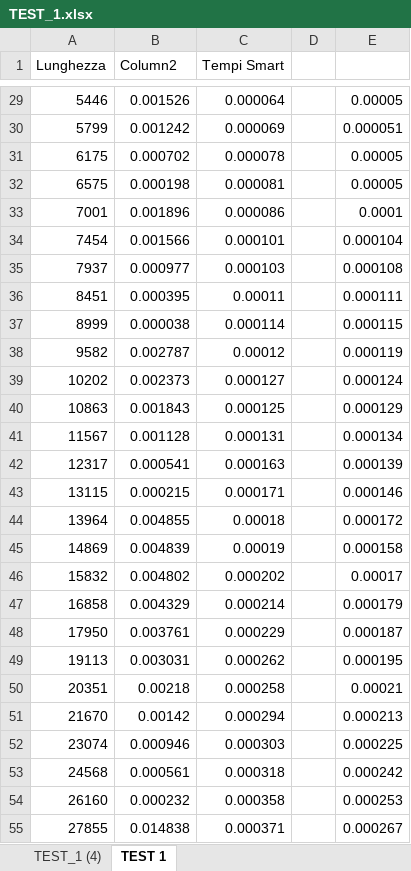
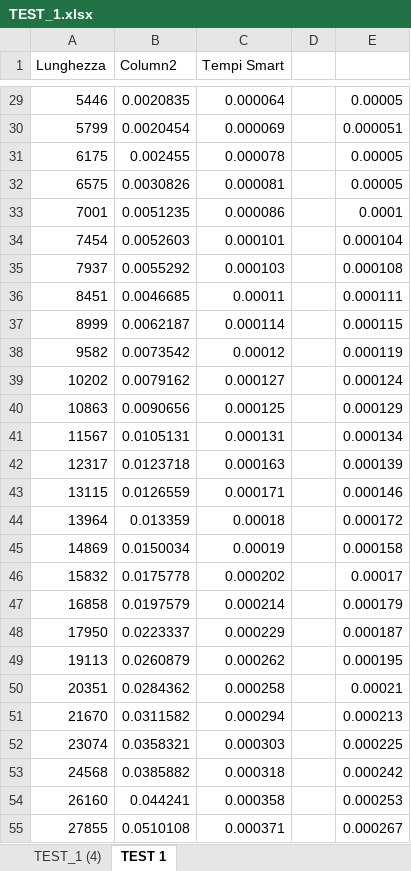
Before and after one commit to Federich-02/ASD, an Excel workbook: Periodo Frazionario Cpp/TEST_1.xlsx, sheet TEST 1, drawn as a sheet; only a part is shown, gaps mark what is left out; values as stored, in another font and other column widths than the file's, no borders; charts and pictures and table styles not drawn; the diff covers the shown part only; the diff names each change by its address in the sheet, - before the commit and + after, or states it on an @@ line.

```diff
--- a/Periodo Frazionario Cpp/TEST_1.xlsx (sheet TEST 1)
+++ b/Periodo Frazionario Cpp/TEST_1.xlsx (sheet TEST 1)
-B29 (Column2): 0.001526
+B29 (Column2): 0.0020835
-B30 (Column2): 0.001242
+B30 (Column2): 0.0020454
-B31 (Column2): 0.000702
+B31 (Column2): 0.002455
-B32 (Column2): 0.000198
+B32 (Column2): 0.0030826
-B33 (Column2): 0.001896
+B33 (Column2): 0.0051235
-B34 (Column2): 0.001566
+B34 (Column2): 0.0052603
-B35 (Column2): 0.000977
+B35 (Column2): 0.0055292
-B36 (Column2): 0.000395
+B36 (Column2): 0.0046685
-B37 (Column2): 0.000038
+B37 (Column2): 0.0062187
-B38 (Column2): 0.002787
+B38 (Column2): 0.0073542
-B39 (Column2): 0.002373
+B39 (Column2): 0.0079162
-B40 (Column2): 0.001843
+B40 (Column2): 0.0090656
-B41 (Column2): 0.001128
+B41 (Column2): 0.0105131
-B42 (Column2): 0.000541
+B42 (Column2): 0.0123718
-B43 (Column2): 0.000215
+B43 (Column2): 0.0126559
-B44 (Column2): 0.004855
+B44 (Column2): 0.013359
-B45 (Column2): 0.004839
+B45 (Column2): 0.0150034
-B46 (Column2): 0.004802
+B46 (Column2): 0.0175778
-B47 (Column2): 0.004329
+B47 (Column2): 0.0197579
-B48 (Column2): 0.003761
+B48 (Column2): 0.0223337
-B49 (Column2): 0.003031
+B49 (Column2): 0.0260879
-B50 (Column2): 0.00218
+B50 (Column2): 0.0284362
-B51 (Column2): 0.00142
+B51 (Column2): 0.0311582
-B52 (Column2): 0.000946
+B52 (Column2): 0.0358321
-B53 (Column2): 0.000561
+B53 (Column2): 0.0385882
-B54 (Column2): 0.000232
+B54 (Column2): 0.044241
-B55 (Column2): 0.014838
+B55 (Column2): 0.0510108
```
Also changed, not shown: 73 edited cells elsewhere in this sheet, charts or pictures, 7 other files.
